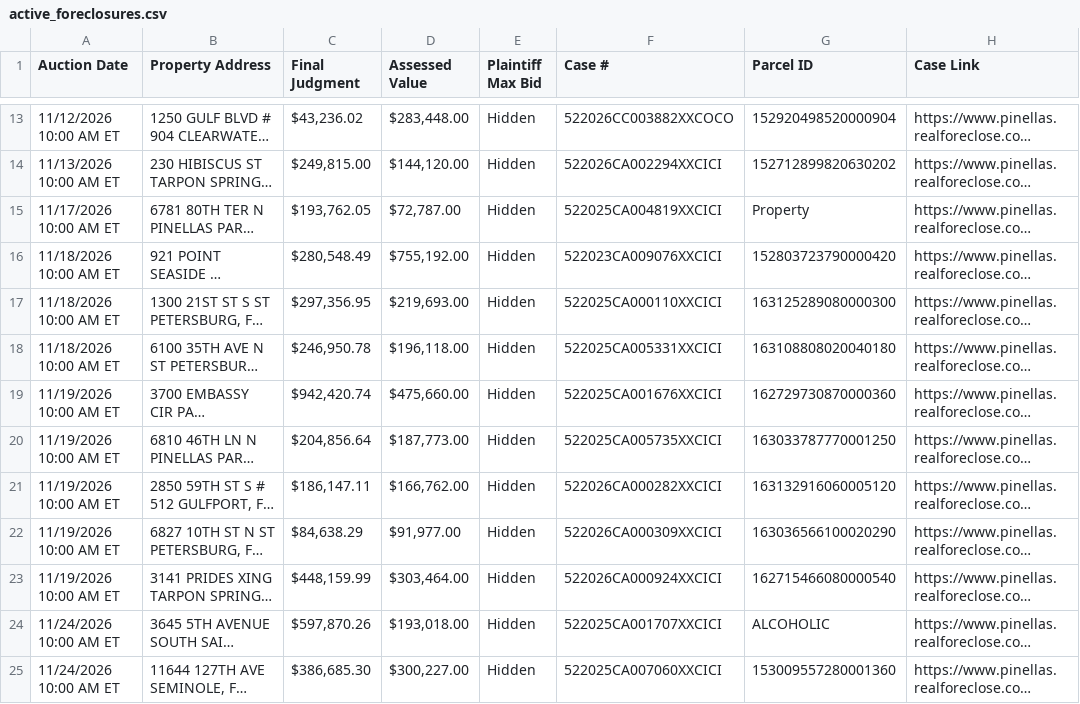
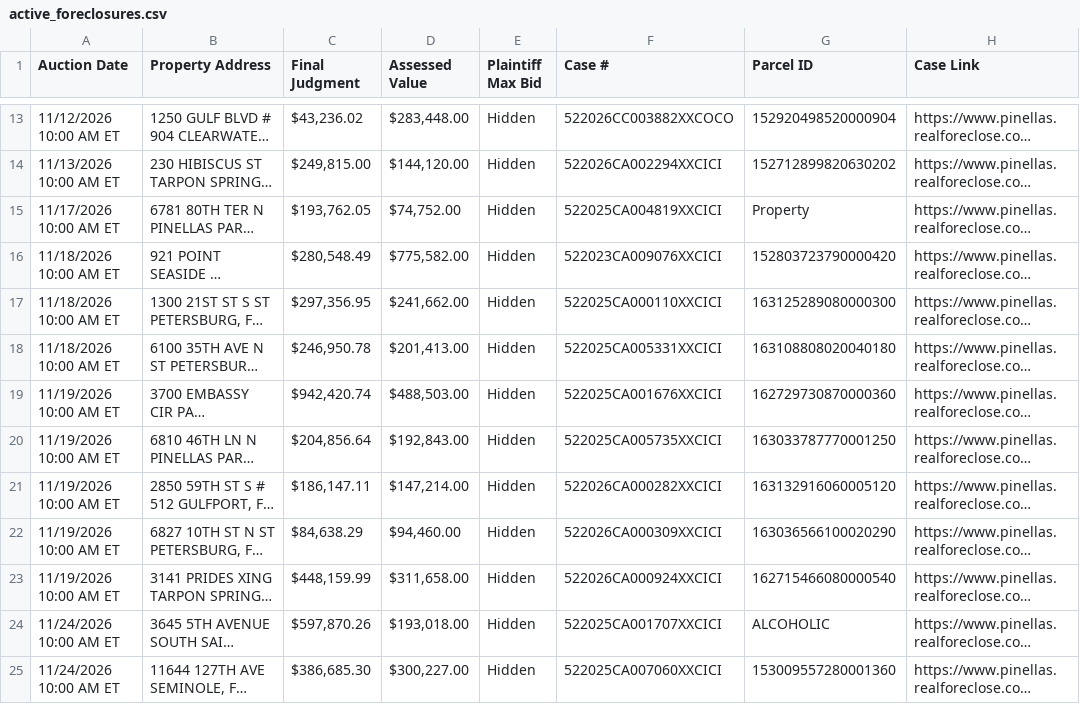
Before and after one commit to figlesias7/realforeclose, a CSV file: data/active_foreclosures.csv, drawn as a sheet; only a part is shown, gaps mark what is left out; long unchanged cells end in …; the diff names each change by its address in the sheet, - before the commit and + after, or states it on an @@ line.

```diff
--- a/data/active_foreclosures.csv
+++ b/data/active_foreclosures.csv
-D15 (Assessed Value): $72,787.00
+D15 (Assessed Value): $74,752.00
-D16 (Assessed Value): $755,192.00
+D16 (Assessed Value): $775,582.00
-D17 (Assessed Value): $219,693.00
+D17 (Assessed Value): $241,662.00
-D18 (Assessed Value): $196,118.00
+D18 (Assessed Value): $201,413.00
-D19 (Assessed Value): $475,660.00
+D19 (Assessed Value): $488,503.00
-D20 (Assessed Value): $187,773.00
+D20 (Assessed Value): $192,843.00
-D21 (Assessed Value): $166,762.00
+D21 (Assessed Value): $147,214.00
-D22 (Assessed Value): $91,977.00
+D22 (Assessed Value): $94,460.00
-D23 (Assessed Value): $303,464.00
+D23 (Assessed Value): $311,658.00
```
Also changed, not shown: 3 other files.
